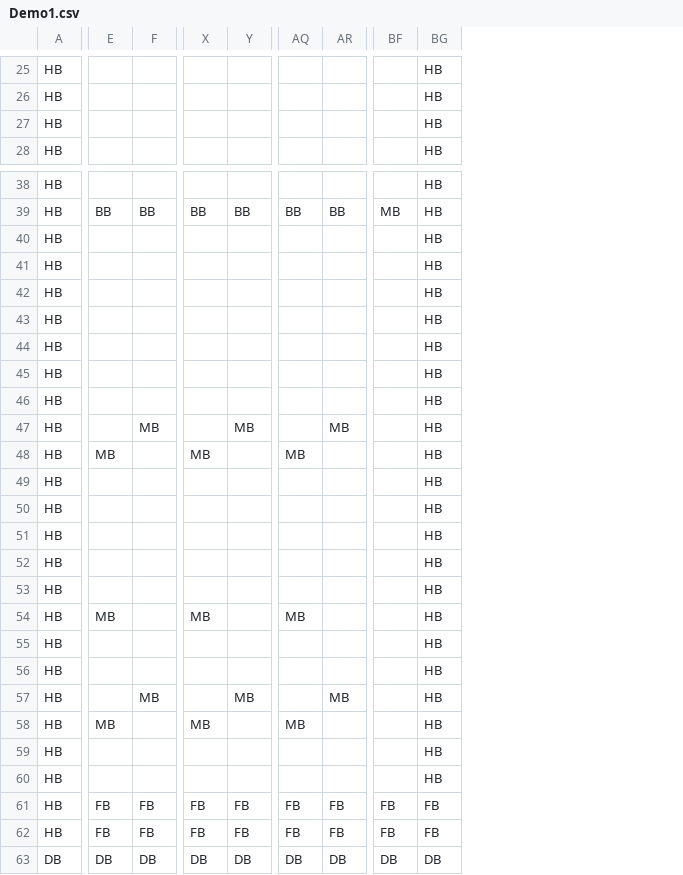
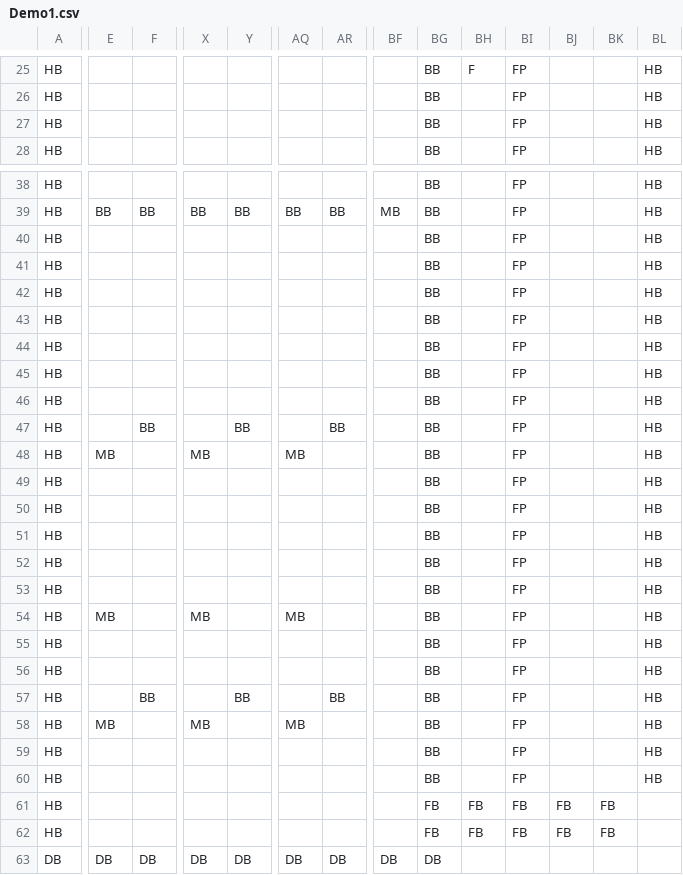
Before and after one commit to Ziiiwei/MarioGame, a CSV file: MarioGame/Data/DataFiles/Demo1.csv, drawn as a sheet; only a part is shown, gaps mark what is left out; addresses are those after the commit; the diff covers the shown part only; the diff names each change by its address in the sheet, - before the commit and + after, or states it on an @@ line.

```diff
--- a/MarioGame/Data/DataFiles/Demo1.csv
+++ b/MarioGame/Data/DataFiles/Demo1.csv
+column BG, rows 25-28: all BB; rows 38-63: BB | BB | BB | BB | BB | BB | BB | BB | BB | BB | BB | BB | BB | BB | BB | BB | BB | BB | BB | BB | BB | BB | BB | FB | FB | DB
+column BH, row 25: F; rows 61-62: FB | FB
+column BI, rows 25-28: all FP; rows 38-62: FP | FP | FP | FP | FP | FP | FP | FP | FP | FP | FP | FP | FP | FP | FP | FP | FP | FP | FP | FP | FP | FP | FP | FB | FB
+column BJ, rows 61-62: FB | FB
+column BK, rows 61-62: FB | FB
-F47: MB
+F47: BB
-Y47: MB
+Y47: BB
-AR47: MB
+AR47: BB
-F57: MB
+F57: BB
-Y57: MB
+Y57: BB
-AR57: MB
+AR57: BB
-E61:E62: FB
+E61:E62: (empty)
-F61:F62: FB
+F61:F62: (empty)
-X61:X62: FB
+X61:X62: (empty)
-Y61:Y62: FB
+Y61:Y62: (empty)
-AQ61:AQ62: FB
+AQ61:AQ62: (empty)
-AR61:AR62: FB
+AR61:AR62: (empty)
-BF61:BF62: FB
+BF61:BF62: (empty)
-BL61:BL62: FB
+BL61:BL62: (empty)
-BL63: DB
+BL63: (empty)
```
Also changed, not shown: 5 added rows, 5 removed rows and 63 edited cells elsewhere in this file, 7 other files.
